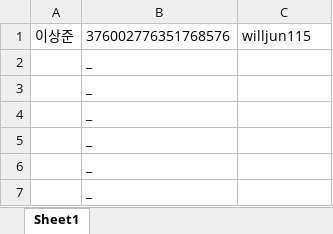
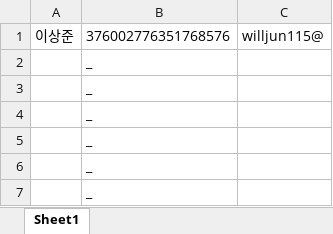
Before and after one commit to willjun0115/zerogunbot, an Excel workbook: account.xlsx, sheet Sheet1, drawn as a sheet; only a part is shown; values as stored, in another font and other column widths than the file's, no borders; the diff names each change by its address in the sheet, - before the commit and + after, or states it on an @@ line.

```diff
--- a/account.xlsx (sheet Sheet1)
+++ b/account.xlsx (sheet Sheet1)
-C1: willjun115
+C1: willjun115@
```
Also changed, not shown: coin.xlsx, 2 other files.
